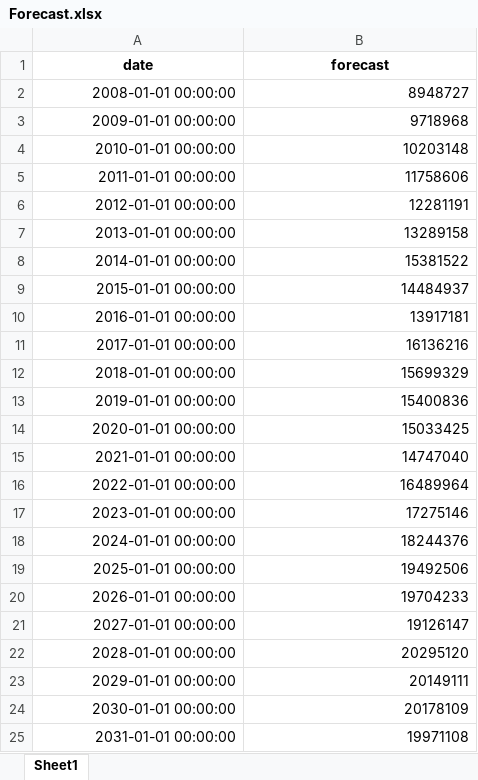
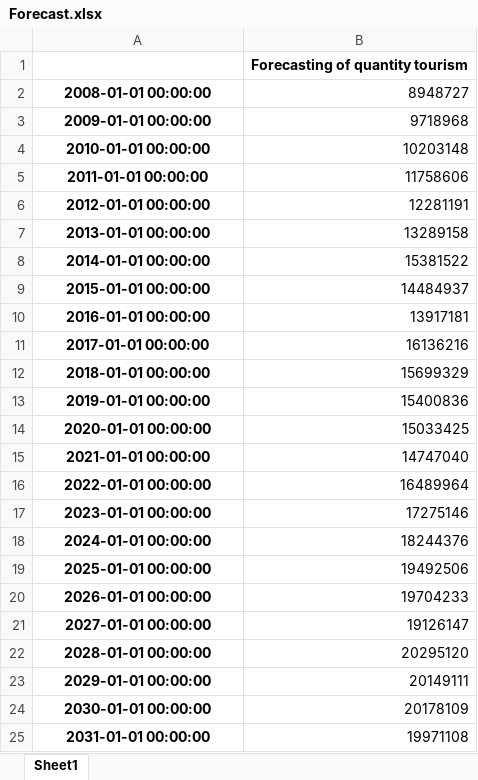
Before and after one commit to saghirajs/projet_tourisme_pfe, an Excel workbook: Forecast.xlsx, sheet Sheet1, drawn as a sheet; values as stored, in another font and other column widths than the file's, no borders; removed rows and columns are numbered as before the commit, all else as after; the diff names each change by its address in the sheet, - before the commit and + after, or states it on an @@ line.

```diff
--- a/Forecast.xlsx (sheet Sheet1)
+++ b/Forecast.xlsx (sheet Sheet1)
-row 1: date | forecast
+row 1:  | Forecasting of quantity tourism
@@ A2:A25 bold: off → on, alignment: right → center @@
```
Also changed, not shown: 14 other files.
